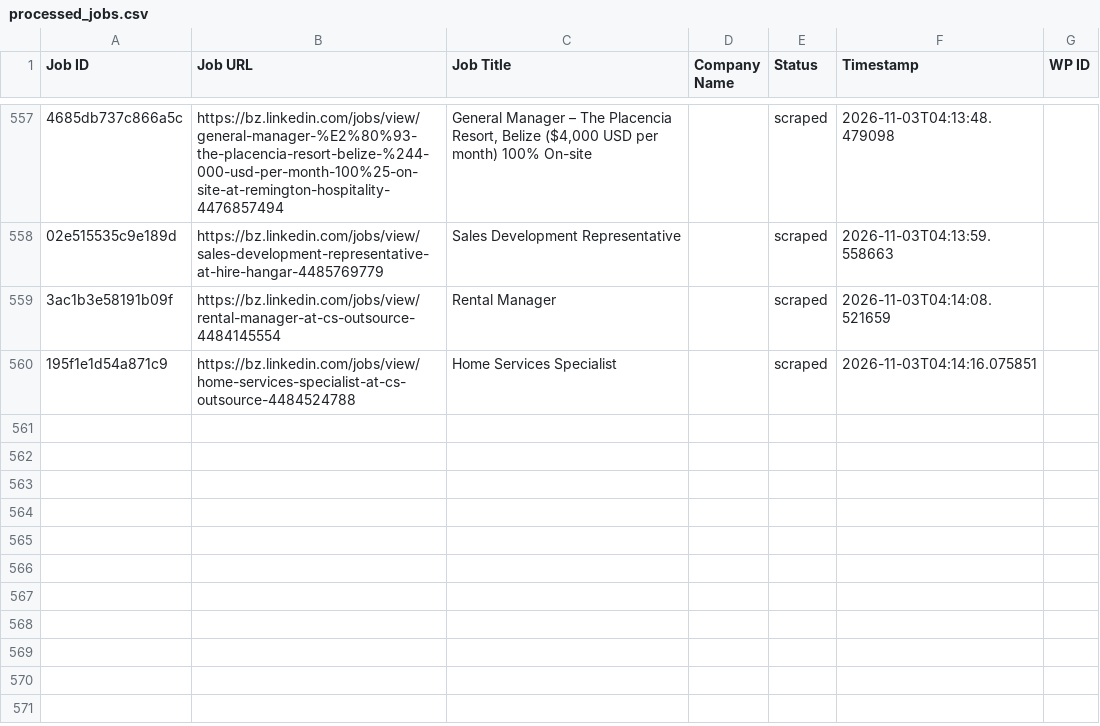
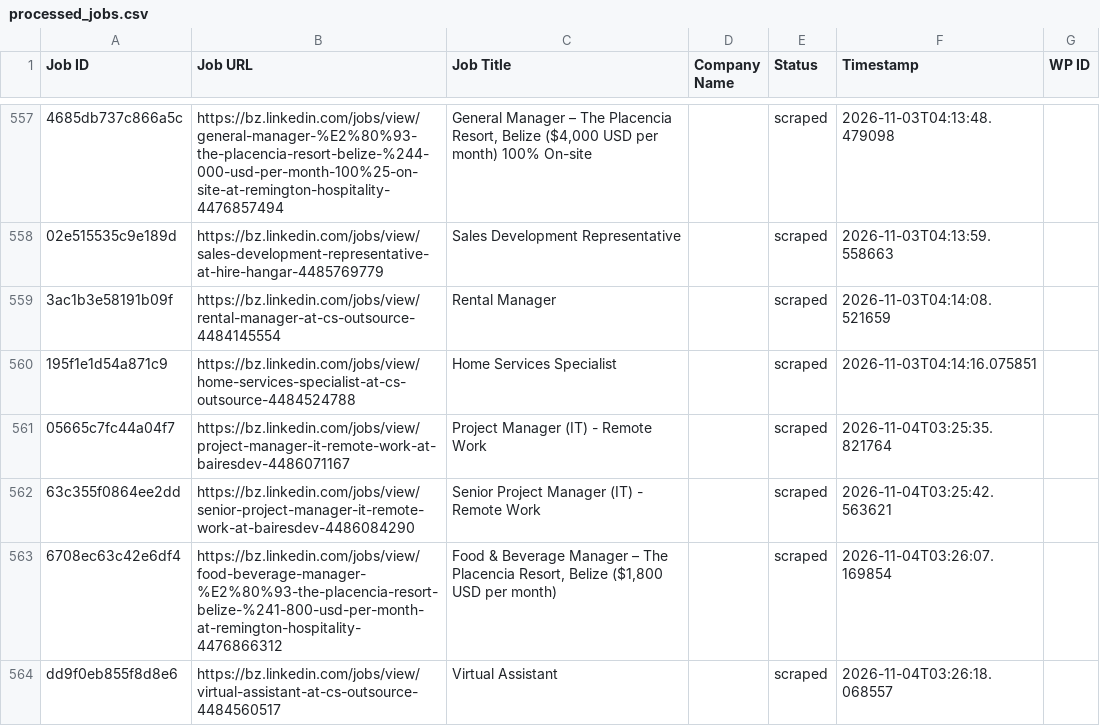
Before and after one commit to vindoky/bz, a CSV file: processed_jobs.csv, drawn as a sheet; only a part is shown, gaps mark what is left out; the diff names each change by its address in the sheet, - before the commit and + after, or states it on an @@ line.

```diff
--- a/processed_jobs.csv
+++ b/processed_jobs.csv
+row 561: 05665c7fc44a04f7 | https://bz.linkedin.com/jobs/view/project-manager-it-remote-work-at-bairesdev-4486071167 | Project Manager (IT) - Remote Work |  | scraped | 2026-11-04T03:25:35.821764
+row 562: 63c355f0864ee2dd | https://bz.linkedin.com/jobs/view/senior-project-manager-it-remote-work-at-bairesdev-4486084290 | Senior Project Manager (IT) - Remote Work |  | scraped | 2026-11-04T03:25:42.563621
+row 563: 6708ec63c42e6df4 | https://bz.linkedin.com/jobs/view/food-beverage-manager-%E2%80%93-the-placencia-resort-belize-%241-800-usd-per-month-at-remington-hospitality-4476866312 | Food & Beverage Manager – The Placencia Resort, Belize ($1,800 USD per month) |  | scraped | 2026-11-04T03:26:07.169854
+row 564: dd9f0eb855f8d8e6 | https://bz.linkedin.com/jobs/view/virtual-assistant-at-cs-outsource-4484560517 | Virtual Assistant |  | scraped | 2026-11-04T03:26:18.068557
```
